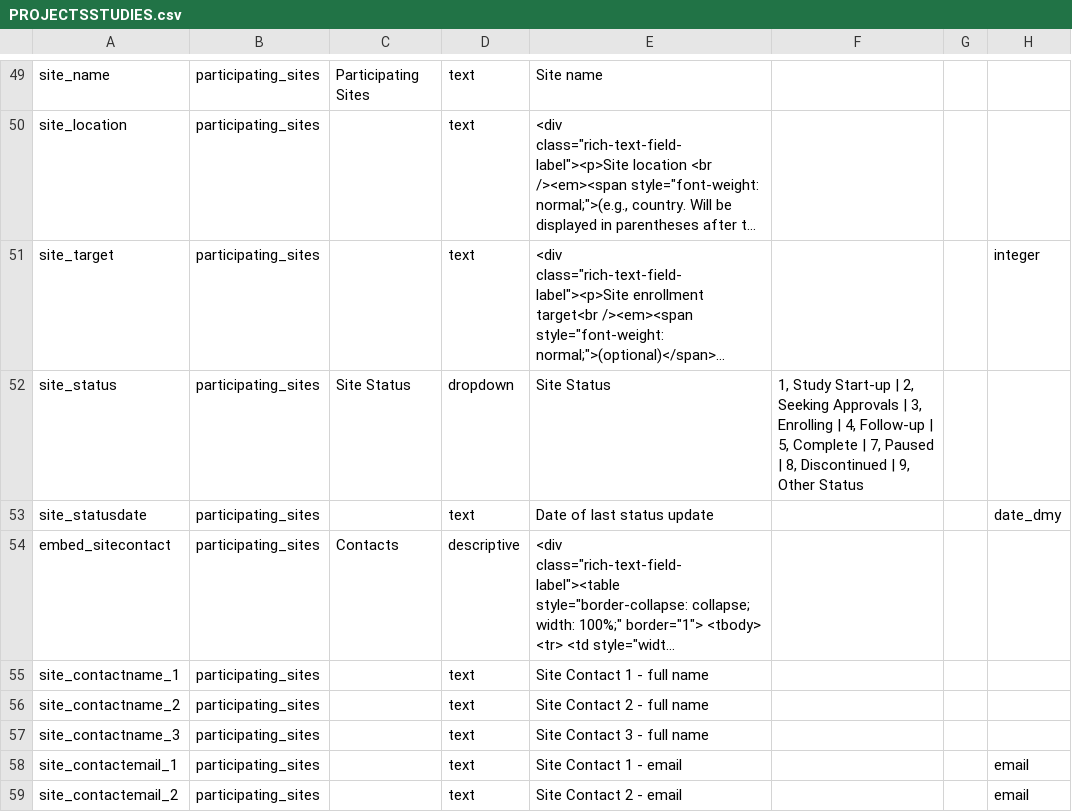
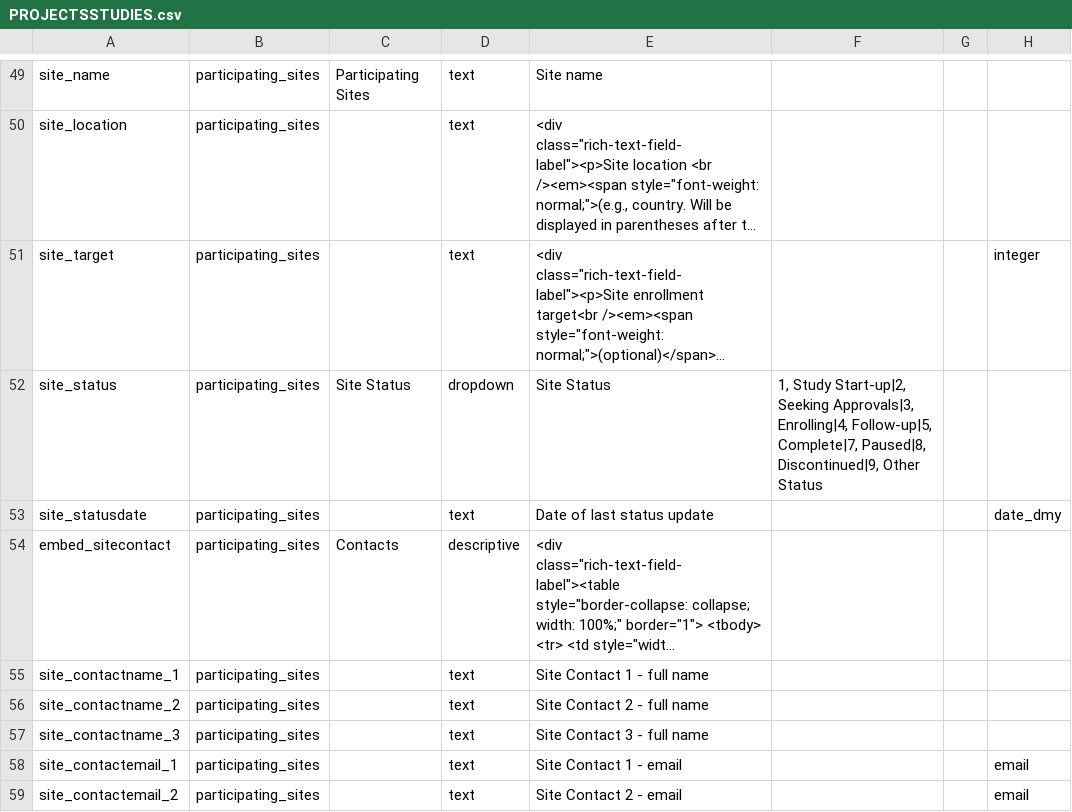
Before and after one commit to vanderbilt-redcap/harmonist-hub, a CSV file: csv/PROJECTSSTUDIES.csv, drawn as a sheet; only a part is shown, gaps mark what is left out; long unchanged cells end in …; the diff covers the shown part only; the diff names each change by its address in the sheet, - before the commit and + after, or states it on an @@ line.

```diff
--- a/csv/PROJECTSSTUDIES.csv
+++ b/csv/PROJECTSSTUDIES.csv
-F52: 1, Study Start-up | 2, Seeking Approvals | 3, Enrolling | 4, Follow-up | 5, Complete | 7, Paused | 8, Discontinued | 9, Other Status
+F52: 1, Study Start-up|2, Seeking Approvals|3, Enrolling|4, Follow-up|5, Complete|7, Paused|8, Discontinued|9, Other Status
```
Also changed, not shown: 12 edited cells elsewhere in this file, csv/DATADOWNLOADUSERS.csv.
